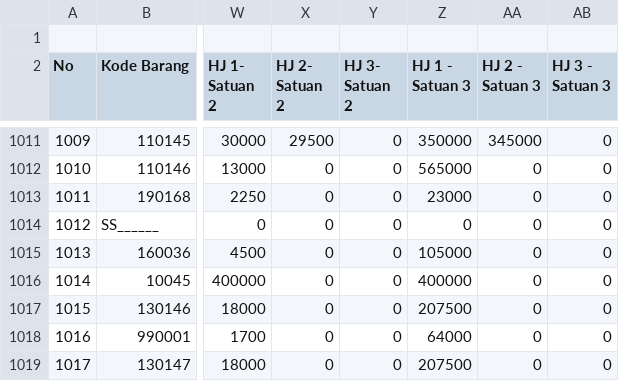
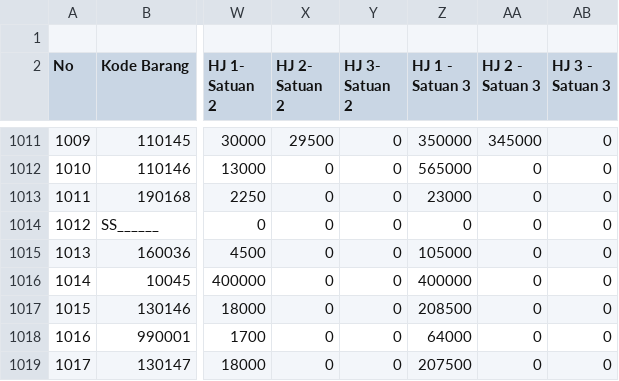
Before and after one commit to rustyping/damai, a CSV file: listDamaiFull.csv, drawn as a sheet; only a part is shown, gaps mark what is left out; the diff names each change by its address in the sheet, - before the commit and + after, or states it on an @@ line.

Commit message:
Update listDamaiFull.csv

```diff
--- a/listDamaiFull.csv
+++ b/listDamaiFull.csv
-Z1017 (HJ 1 - Satuan 3): 207500
+Z1017 (HJ 1 - Satuan 3): 208500
```
